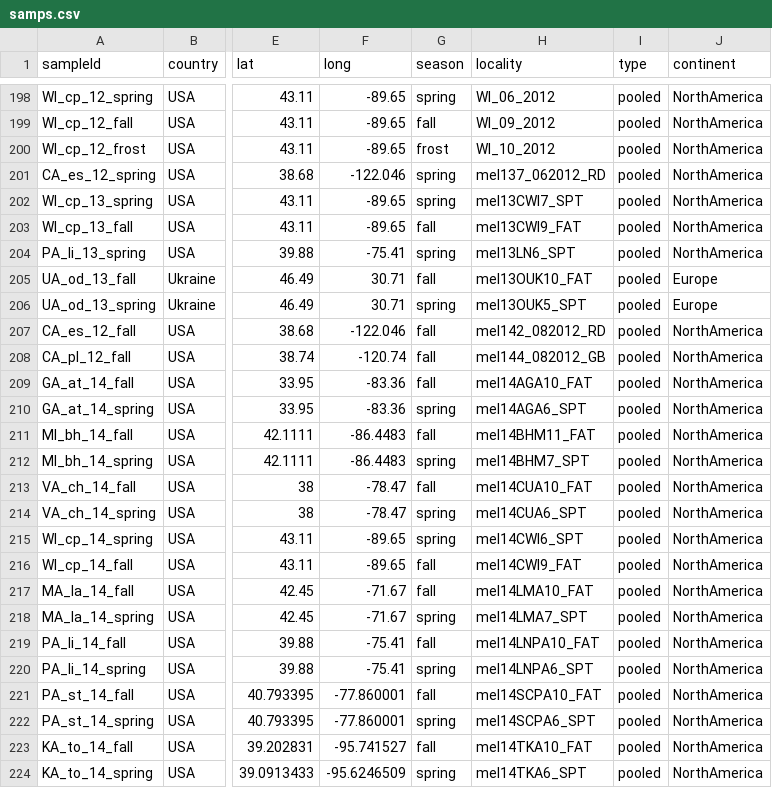
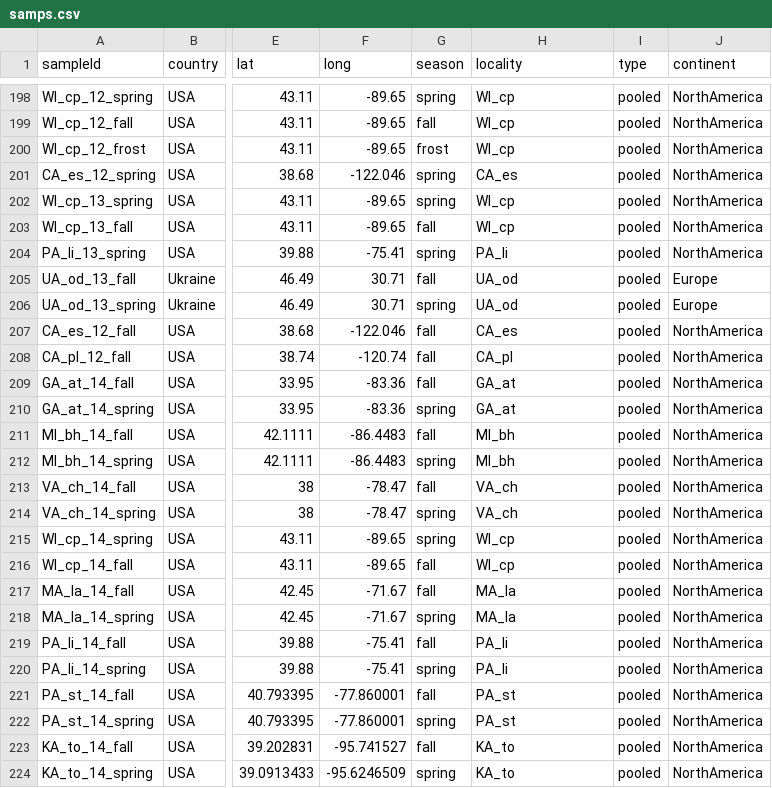
Before and after one commit to vitorpavinato/AglyPoolseq, a CSV file: populationInfo/samps.csv, drawn as a sheet; only a part is shown, gaps mark what is left out; the diff covers the shown part only; the diff names each change by its address in the sheet, - before the commit and + after, or states it on an @@ line.

```diff
--- a/populationInfo/samps.csv
+++ b/populationInfo/samps.csv
-H198 (locality): WI_06_2012
+H198 (locality): WI_cp
-H199 (locality): WI_09_2012
+H199 (locality): WI_cp
-H200 (locality): WI_10_2012
+H200 (locality): WI_cp
-H201 (locality): mel137_062012_RD
+H201 (locality): CA_es
-H202 (locality): mel13CWI7_SPT
+H202 (locality): WI_cp
-H203 (locality): mel13CWI9_FAT
+H203 (locality): WI_cp
-H204 (locality): mel13LN6_SPT
+H204 (locality): PA_li
-H205 (locality): mel13OUK10_FAT
+H205 (locality): UA_od
-H206 (locality): mel13OUK5_SPT
+H206 (locality): UA_od
-H207 (locality): mel142_082012_RD
+H207 (locality): CA_es
-H208 (locality): mel144_082012_GB
+H208 (locality): CA_pl
-H209 (locality): mel14AGA10_FAT
+H209 (locality): GA_at
-H210 (locality): mel14AGA6_SPT
+H210 (locality): GA_at
-H211 (locality): mel14BHM11_FAT
+H211 (locality): MI_bh
-H212 (locality): mel14BHM7_SPT
+H212 (locality): MI_bh
-H213 (locality): mel14CUA10_FAT
+H213 (locality): VA_ch
-H214 (locality): mel14CUA6_SPT
+H214 (locality): VA_ch
-H215 (locality): mel14CWI6_SPT
+H215 (locality): WI_cp
-H216 (locality): mel14CWI9_FAT
+H216 (locality): WI_cp
-H217 (locality): mel14LMA10_FAT
+H217 (locality): MA_la
-H218 (locality): mel14LMA7_SPT
+H218 (locality): MA_la
-H219 (locality): mel14LNPA10_FAT
+H219 (locality): PA_li
-H220 (locality): mel14LNPA6_SPT
+H220 (locality): PA_li
-H221 (locality): mel14SCPA10_FAT
+H221 (locality): PA_st
-H222 (locality): mel14SCPA6_SPT
+H222 (locality): PA_st
-H223 (locality): mel14TKA10_FAT
+H223 (locality): KA_to
-H224 (locality): mel14TKA6_SPT
+H224 (locality): KA_to
```
Also changed, not shown: 50 edited cells elsewhere in this file, 2 other files.
